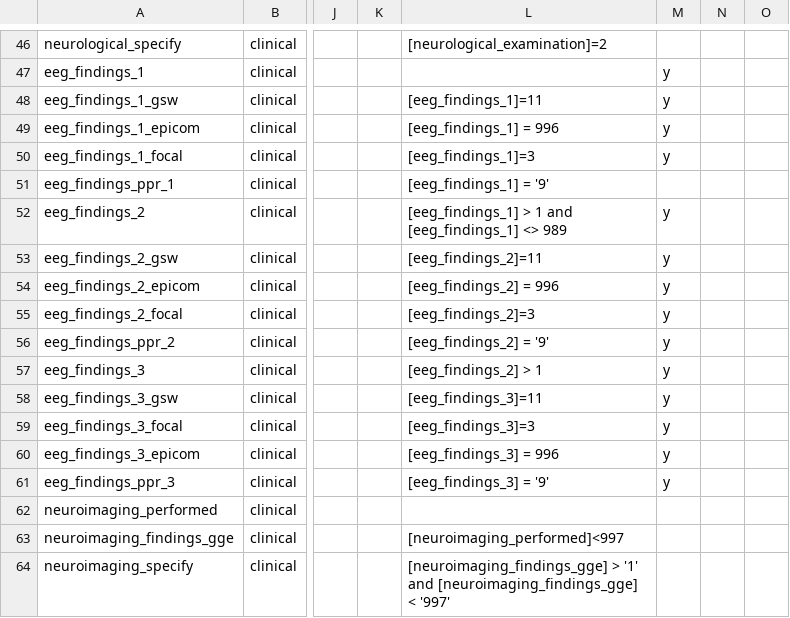
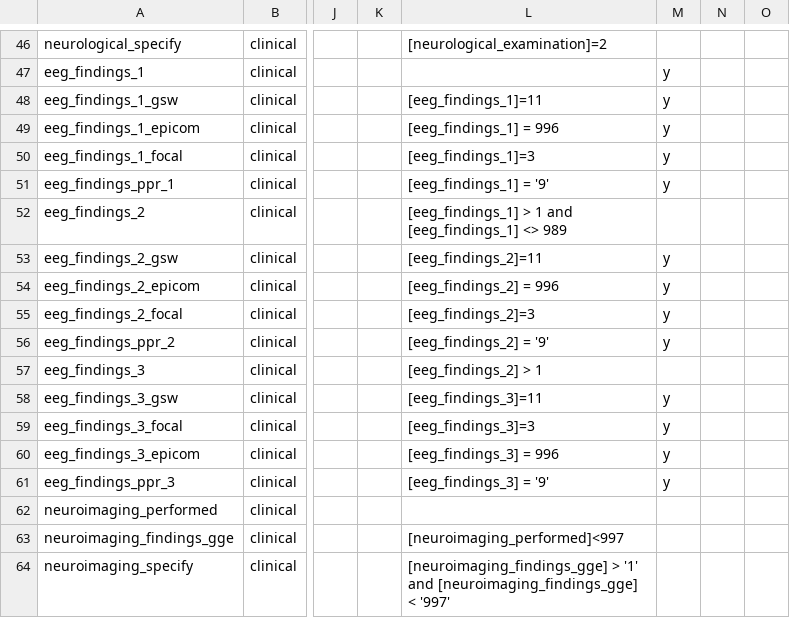
Before and after one commit to Epi25/epi25-edc, a CSV file: DataDictionaries/Epi25GGE.csv, drawn as a sheet; only a part is shown, gaps mark what is left out; the diff names each change by its address in the sheet, - before the commit and + after, or states it on an @@ line.

Commit message:
Second and third EEG no longer mandantory, derived fields such as PPR remain mandatory

```diff
--- a/DataDictionaries/Epi25GGE.csv
+++ b/DataDictionaries/Epi25GGE.csv
-M51: (empty)
+M51: y
-M52: y
+M52: (empty)
-M57: y
+M57: (empty)
```
